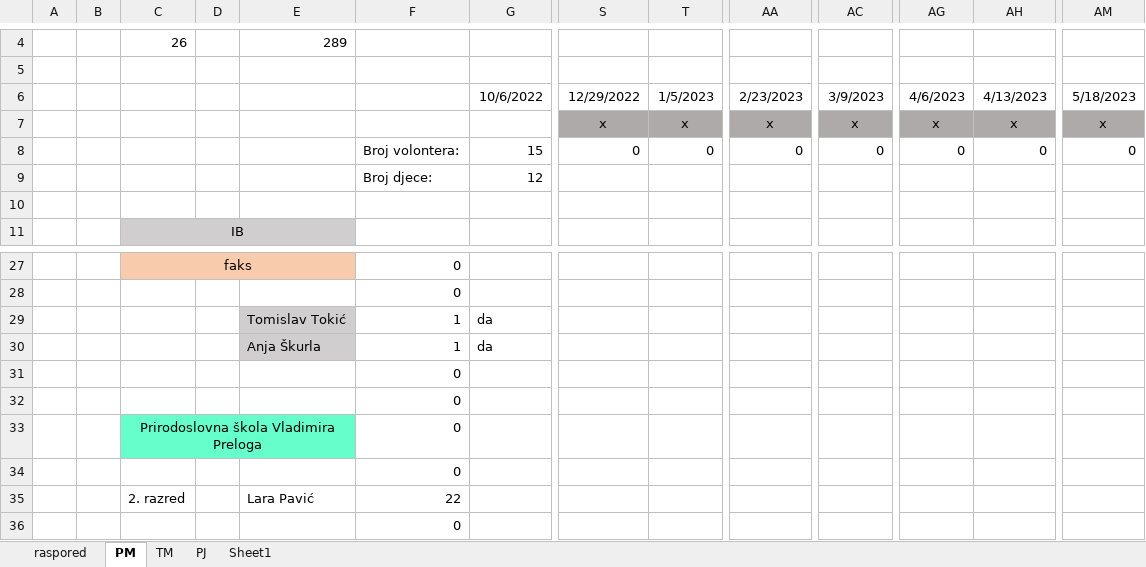
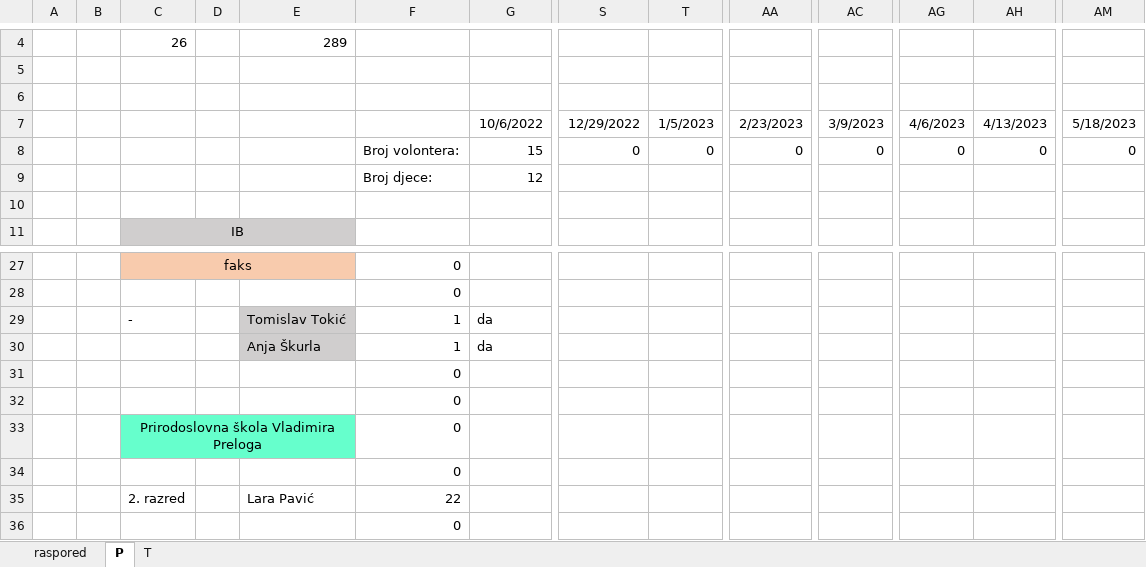
Before and after one commit to Mramar-croatia/ZZ_Report_Analysis, an Excel workbook: SAMPLES/Nemijenjani/zz_lista_volontera_22_23.xlsx, sheet P, drawn as a sheet; only a part is shown, gaps mark what is left out; values as stored, in another font and other column widths than the file's, no borders; conditional formats not drawn; removed rows and columns are numbered as before the commit, all else as after; rows hold the shown columns only; the diff names each change by its address in the sheet, - before the commit and + after, or states it on an @@ line.

```diff
--- a/SAMPLES/Nemijenjani/zz_lista_volontera_22_23.xlsx (sheet P)
+++ b/SAMPLES/Nemijenjani/zz_lista_volontera_22_23.xlsx (sheet P)
-sheet tab: PM
+sheet tab: P
-sheet tab: TM
+sheet tab: T
-sheet tab: PJ
-sheet tab: Sheet1
+row 6: (empty)
-row 7:  |  |  |  |  |  |  | x | x | x | x | x | x | x
-C29: (empty)
+C29: -
```
Also changed, not shown: sheet T, formulas that keep their value, SAMPLES/Nemijenjani/zz_lista_volontera_23_24.xlsx, SAMPLES/Nemijenjani/zz_lista_volontera_24_25.xlsx, 9 other files.
